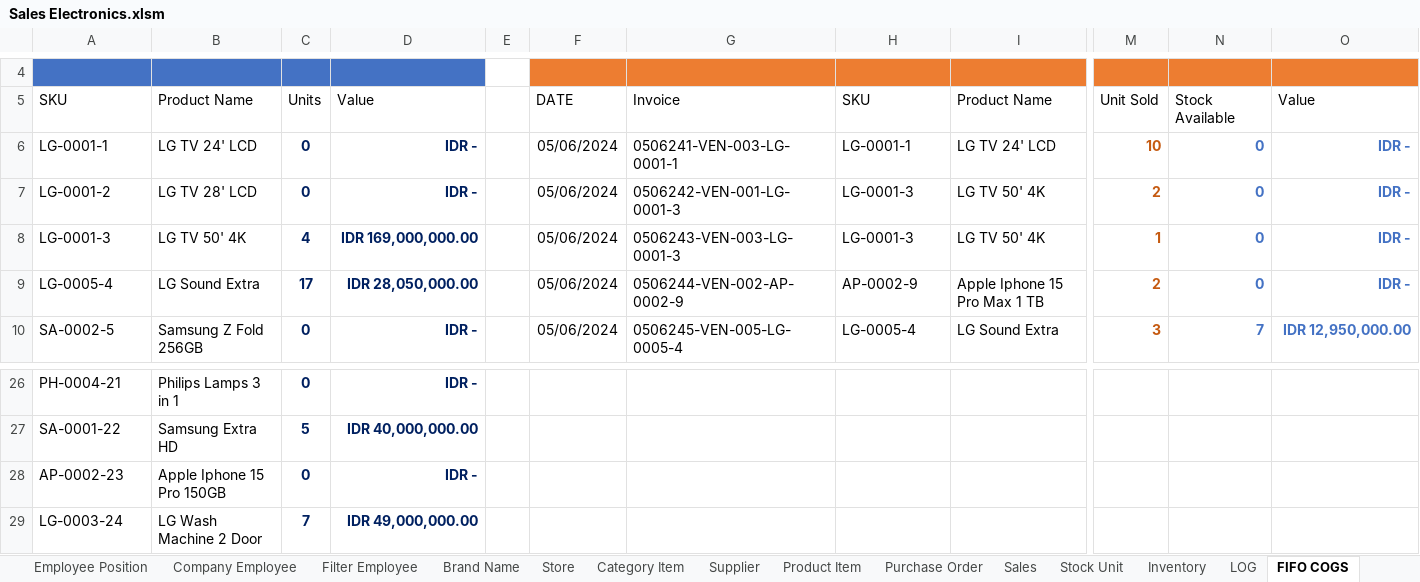
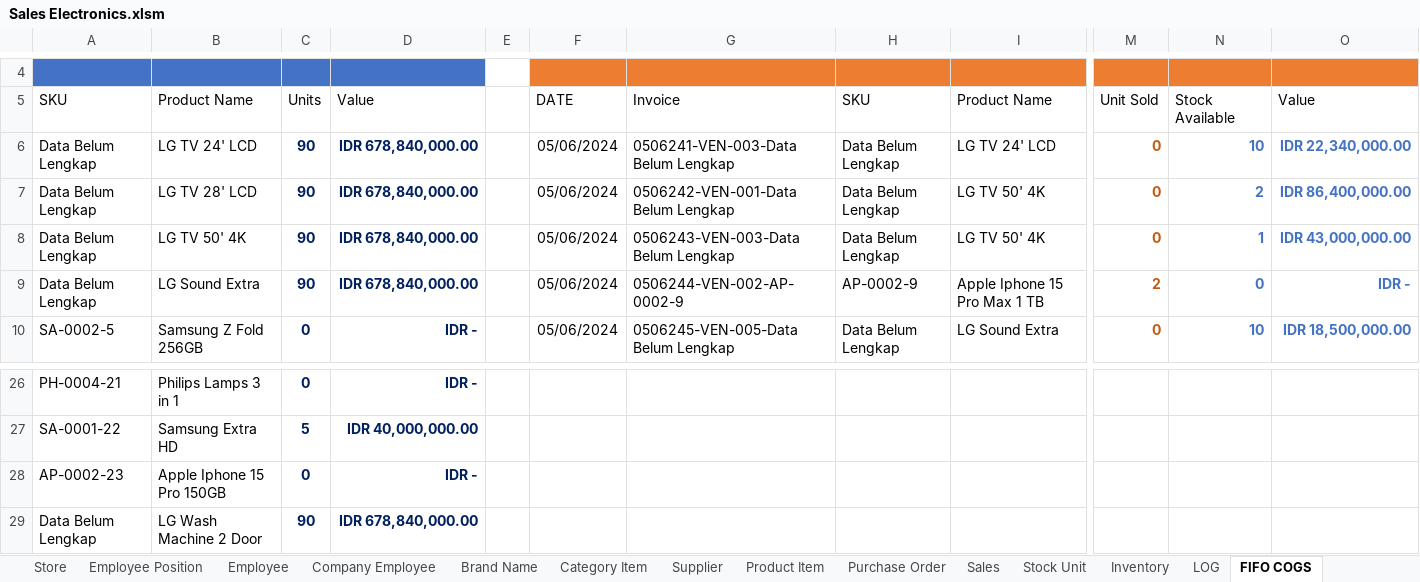
Before and after one commit to deltadirgantara2801/Data-Analysis, an Excel workbook: Analytics Data/Sales Electronics.xlsm, sheet FIFO COGS, drawn as a sheet; only a part is shown, gaps mark what is left out; values as stored, in another font and other column widths than the file's, no borders; table styles not drawn; the diff covers the shown part only; the diff names each change by its address in the sheet, - before the commit and + after, or states it on an @@ line.

Commit message:
Create code until brand name and changed style

```diff
--- a/Analytics Data/Sales Electronics.xlsm (sheet FIFO COGS)
+++ b/Analytics Data/Sales Electronics.xlsm (sheet FIFO COGS)
-sheet tab: Filter Employee
@@ sheet tab order changed: Store | Employee Position | Employee | Company Employee | Brand Name | Category Item | Supplier | Product Item | Purchase Order | Sales | Stock Unit | Inventory | LOG | FIFO COGS @@
-A6: LG-0001-1
+A6: Data Belum Lengkap
-C6:C7: 0
+C6:C7: 90
-D6:D7: IDR -
+D6:D7: IDR 678,840,000.00
-G6: 0506241-VEN-003-LG-0001-1
+G6: 0506241-VEN-003-Data Belum Lengkap
-H6: LG-0001-1
+H6: Data Belum Lengkap
-M6: 10
+M6: 0
-N6: 0
+N6: 10
-O6: IDR -
+O6: IDR 22,340,000.00
-A7: LG-0001-2
+A7: Data Belum Lengkap
-G7: 0506242-VEN-001-LG-0001-3
+G7: 0506242-VEN-001-Data Belum Lengkap
-H7:H8: LG-0001-3
+H7:H8: Data Belum Lengkap
-M7: 2
+M7: 0
-N7: 0
+N7: 2
-O7: IDR -
+O7: IDR 86,400,000.00
-A8: LG-0001-3
+A8: Data Belum Lengkap
-C8: 4
+C8: 90
-D8: IDR 169,000,000.00
+D8: IDR 678,840,000.00
-G8: 0506243-VEN-003-LG-0001-3
+G8: 0506243-VEN-003-Data Belum Lengkap
-M8: 1
+M8: 0
-N8: 0
+N8: 1
-O8: IDR -
+O8: IDR 43,000,000.00
-A9: LG-0005-4
+A9: Data Belum Lengkap
-C9: 17
+C9: 90
-D9: IDR 28,050,000.00
+D9: IDR 678,840,000.00
-G10: 0506245-VEN-005-LG-0005-4
+G10: 0506245-VEN-005-Data Belum Lengkap
-H10: LG-0005-4
+H10: Data Belum Lengkap
-M10: 3
+M10: 0
-N10: 7
+N10: 10
-O10: IDR 12,950,000.00
+O10: IDR 18,500,000.00
-A29: LG-0003-24
+A29: Data Belum Lengkap
-C29: 7
+C29: 90
-D29: IDR 49,000,000.00
+D29: IDR 678,840,000.00
```
Also changed, not shown: 34 edited cells elsewhere in this sheet, sheet Company Employee, sheet Employee, sheet Purchase Order, sheet Store, sheet Inventory, sheet Brand Name, 8 more sheets, formulas that keep their value, hidden cells.
